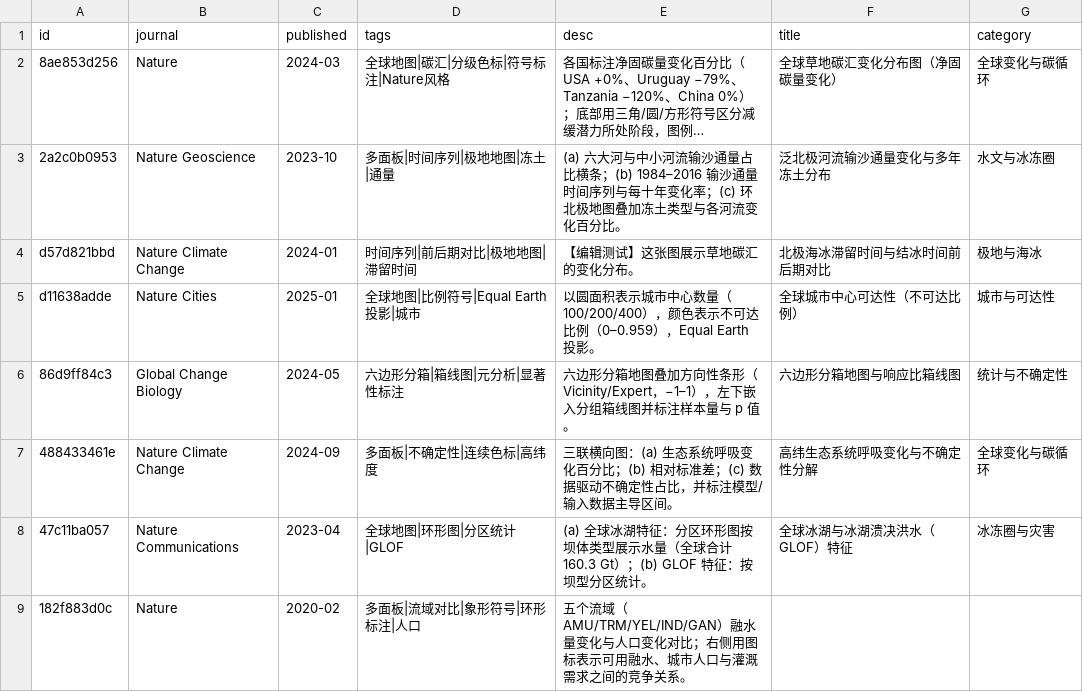
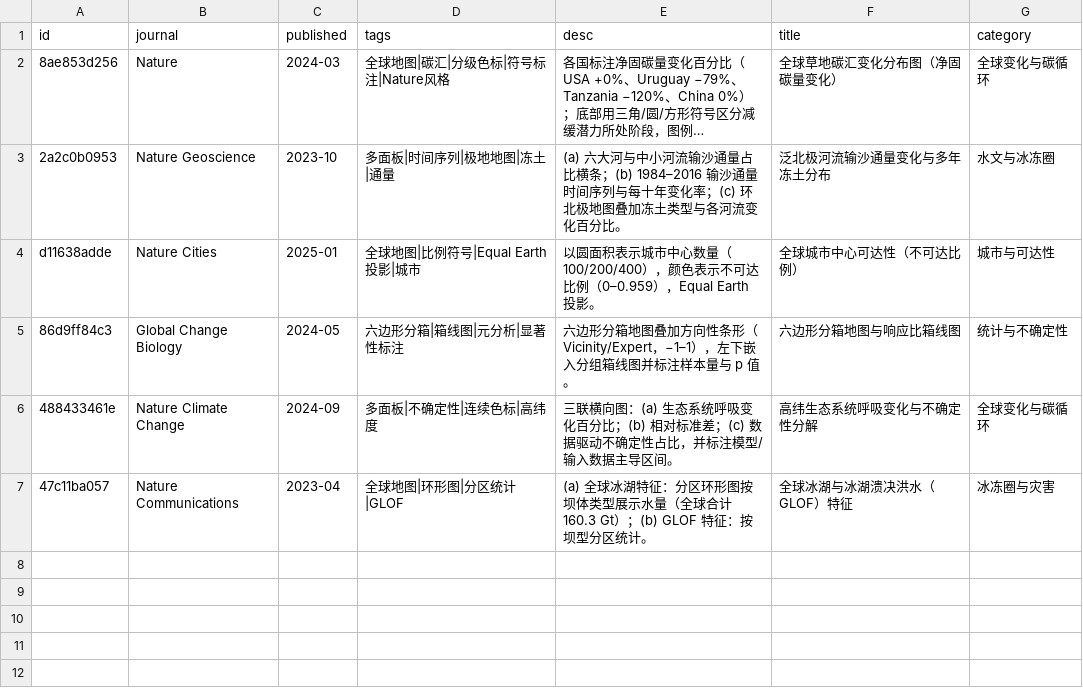
Before and after one commit to zbhgis/GeoSciPlot, a CSV file: meta/titles.csv, drawn as a sheet; long unchanged cells end in ….

```diff
--- a/meta/titles.csv
+++ b/meta/titles.csv
@@ -3,3 +3,2 @@
 2a2c0b0953,Nature Geoscience,2023-10,多面板|时间序列|极地地图|冻土|通量,(a) 六大河与中小河流输沙通量占比横条；(b) 1984–2016 输沙通量时间序列与每十年变化率；(c) 环北极地图叠加冻土类型与各河流变化百分比。,泛北极河流输沙通量变化与多年冻土分布,水文与冰冻圈
-d57d821bbd,Nature Climate Change,2024-01,时间序列|前后期对比|极地地图|滞留时间,【编辑测试】这张图展示草地碳汇的变化分布。,北极海冰滞留时间与结冰时间前后期对比,极地与海冰
 d11638adde,Nature Cities,2025-01,全球地图|比例符号|Equal Earth投影|城市,以圆面积表示城市中心数量（100/200/400），颜色表示不可达比例（0–0.959），Equal Earth 投影。,全球城市中心可达性（不可达比例）,城市与可达性
@@ -8,2 +7 @@ d11638adde,Nature Cities,2025-01,全球地图|比例符号|Equal Earth投影|城
 47c11ba057,Nature Communications,2023-04,全球地图|环形图|分区统计|GLOF,(a) 全球冰湖特征：分区环形图按坝体类型展示水量（全球合计 160.3 Gt）；(b) GLOF 特征：按坝型分区统计。,全球冰湖与冰湖溃决洪水（GLOF）特征,冰冻圈与灾害
-182f883d0c,Nature,2020-02,多面板|流域对比|象形符号|环形标注|人口,五个流域（AMU/TRM/YEL/IND/GAN）融水量变化与人口变化对比；右侧用图标表示可用融水、城市人口与灌溉需求之间的竞争关系。,,
```
Also changed, not shown: 5 other files.
